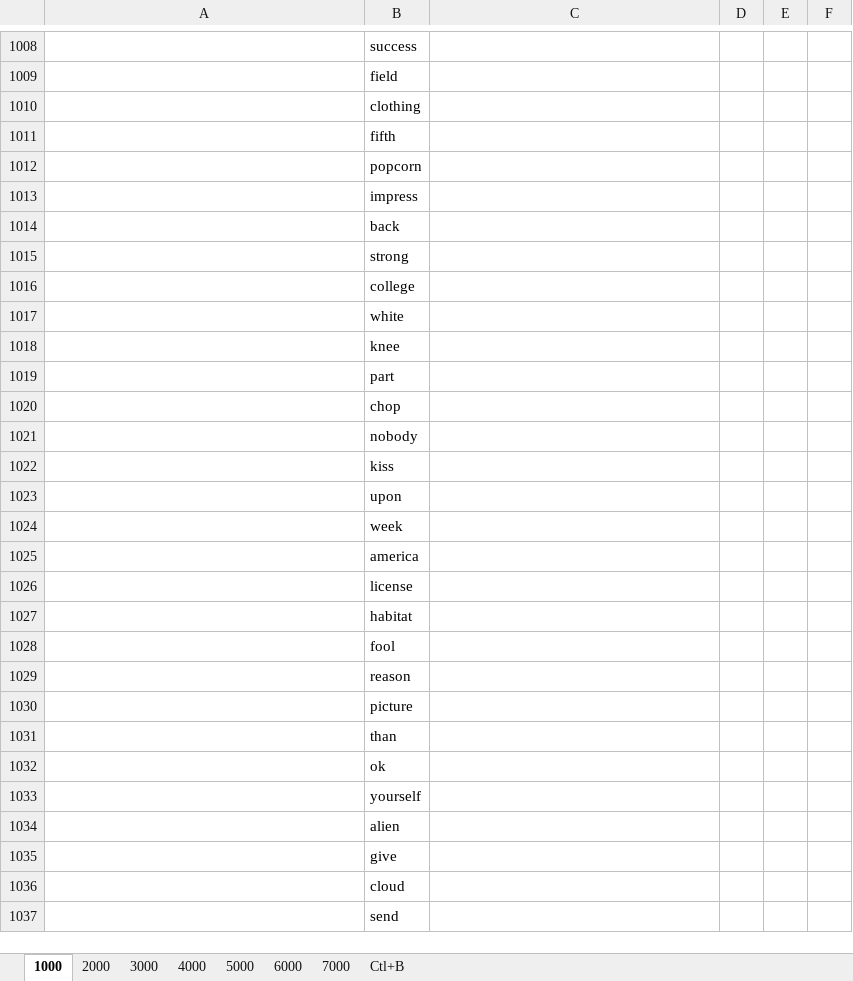
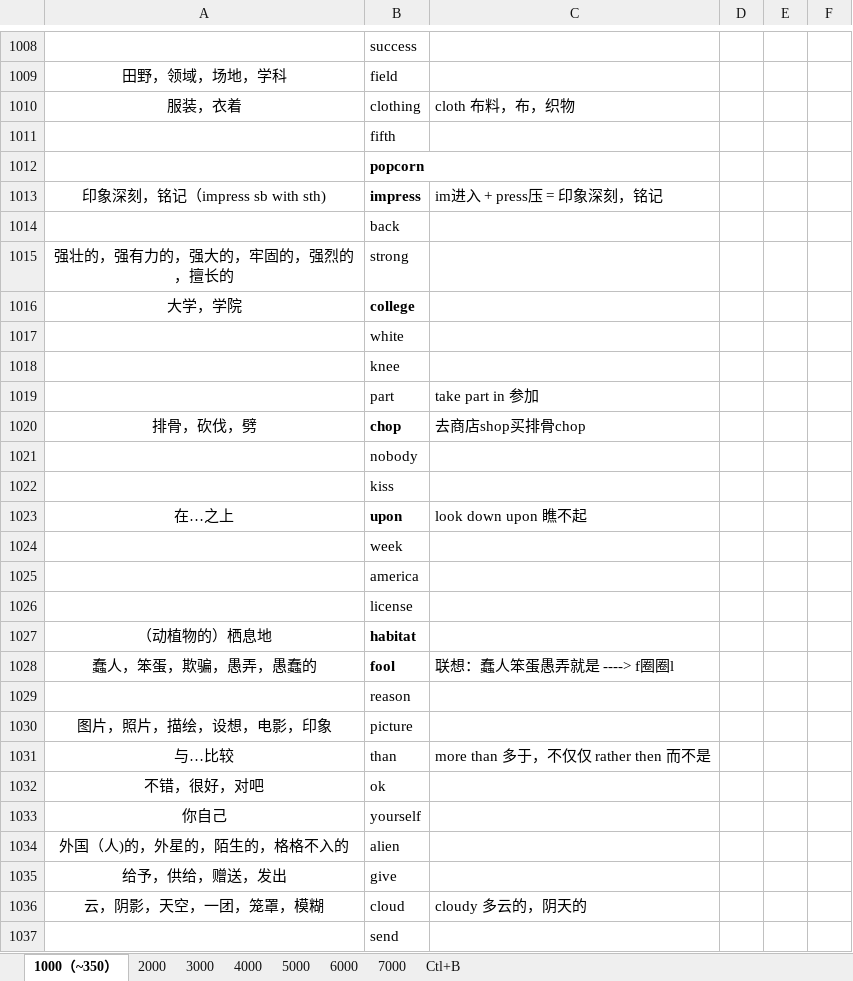
Before and after one commit to Kaylina/Bluevitality, an Excel workbook: Tmp/D.xlsx, sheet 1000（~350）, drawn as a sheet; only a part is shown, gaps mark what is left out; values as stored, in another font and other column widths than the file's, no borders; table styles not drawn; removed rows and columns are numbered as before the commit, all else as after; the diff covers the shown part only; the diff names each change by its address in the sheet, - before the commit and + after, or states it on an @@ line.

```diff
--- a/Tmp/D.xlsx (sheet 1000（~350）)
+++ b/Tmp/D.xlsx (sheet 1000（~350）)
-sheet tab: 1000
+sheet tab: 1000（~350）
-A1009: (empty)
+A1009: 田野，领域，场地，学科
-row 1010:  | clothing
+row 1010: 服装，衣着 | clothing | cloth 布料，布，织物
-B1012 bold: off
+B1012 bold: on
-row 1013:  | impress
+row 1013: 印象深刻，铭记（impress sb with sth) | impress | im进入 + press压 = 印象深刻，铭记
-A1015: (empty)
+A1015: 强壮的，强有力的，强大的，牢固的，强烈的，擅长的
-A1016: (empty)
+A1016: 大学，学院
-B1016 bold: off
+B1016 bold: on
-C1019: (empty)
+C1019: take part in 参加
-row 1020:  | chop
+row 1020: 排骨，砍伐，劈 | chop | 去商店shop买排骨chop
-row 1023:  | upon
+row 1023: 在…之上 | upon | look down upon 瞧不起
-A1027: (empty)
+A1027: （动植物的）栖息地
-B1027 bold: off
+B1027 bold: on
-row 1028:  | fool
+row 1028: 蠢人，笨蛋，欺骗，愚弄，愚蠢的 | fool | 联想：蠢人笨蛋愚弄就是 ----> f圈圈l
-A1030: (empty)
+A1030: 图片，照片，描绘，设想，电影，印象
-row 1031:  | than
-row 1032:  | ok
-row 1033:  | yourself
-row 1034:  | alien
-row 1035:  | give
-row 1036:  | cloud
+row 1031: 与…比较 | than | more than 多于，不仅仅 rather then 而不是
+row 1032: 不错，很好，对吧 | ok
+row 1033: 你自己 | yourself
+row 1034: 外国（人)的，外星的，陌生的，格格不入的 | alien
+row 1035: 给予，供给，赠送，发出 | give
+row 1036: 云，阴影，天空，一团，笼罩，模糊 | cloud | cloudy 多云的，阴天的
```
Also changed, not shown: 52 added rows, 49 removed rows, 24 edited cells and cell formats elsewhere in this sheet, 2 other files.
